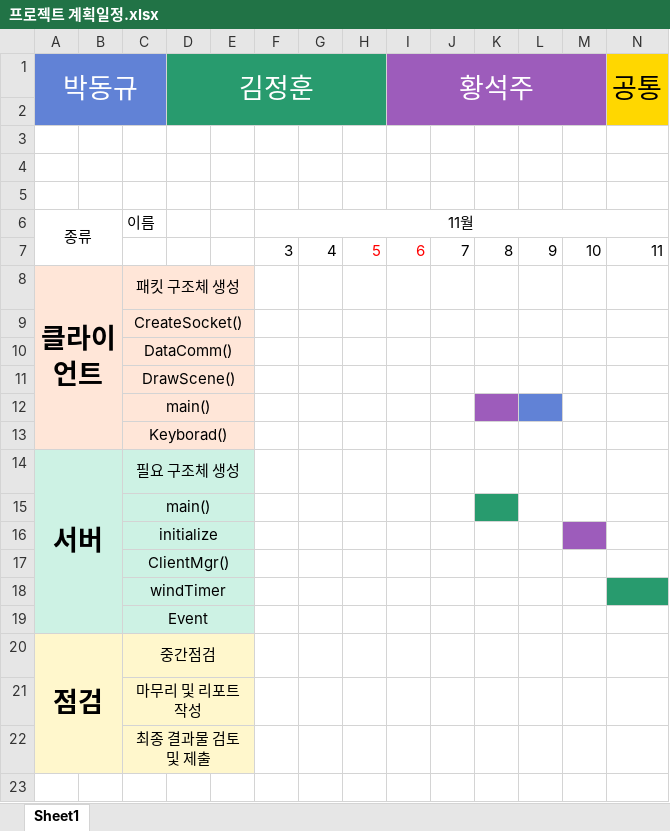
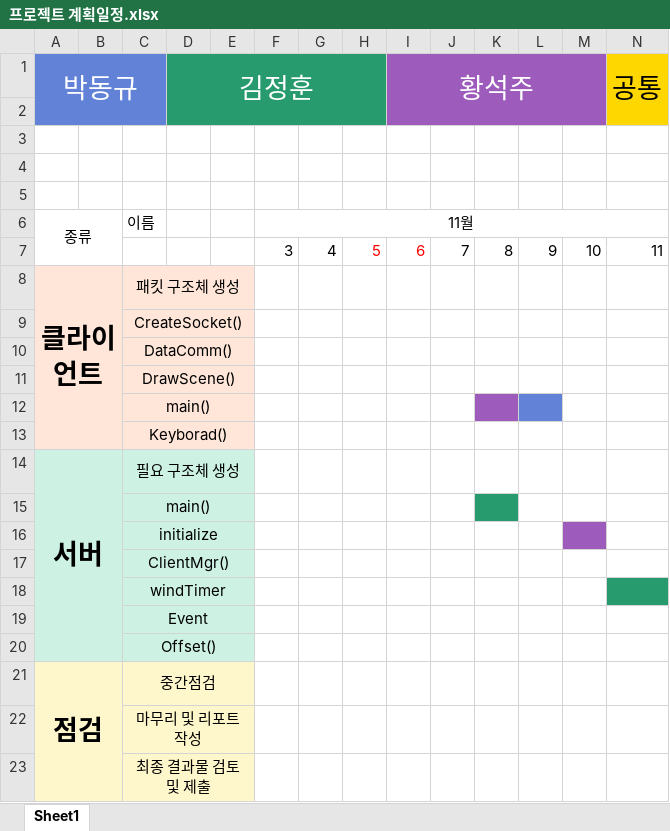
Before and after one commit to tobing7799/Networkproject, an Excel workbook: 프로젝트 문서/프로젝트 계획일정.xlsx, sheet Sheet1, drawn as a sheet; only a part is shown; values as stored, in another font and other column widths than the file's, no borders; rows hold the shown columns only; the diff names each change by its address in the sheet, - before the commit and + after, or states it on an @@ line.

```diff
--- a/프로젝트 문서/프로젝트 계획일정.xlsx (sheet Sheet1)
+++ b/프로젝트 문서/프로젝트 계획일정.xlsx (sheet Sheet1)
+row 20:  |  | Offset()
```
Also changed, not shown: 1 other file.
